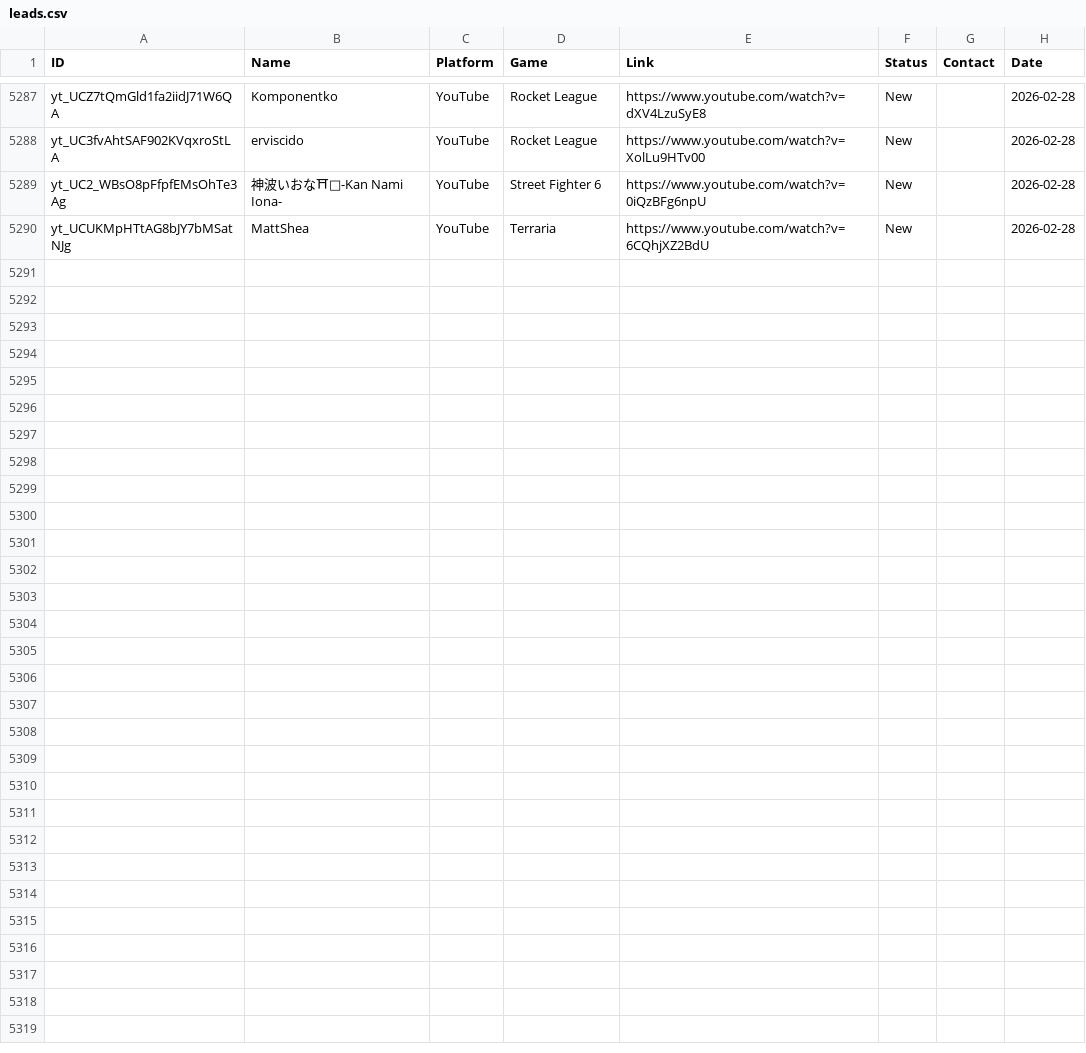
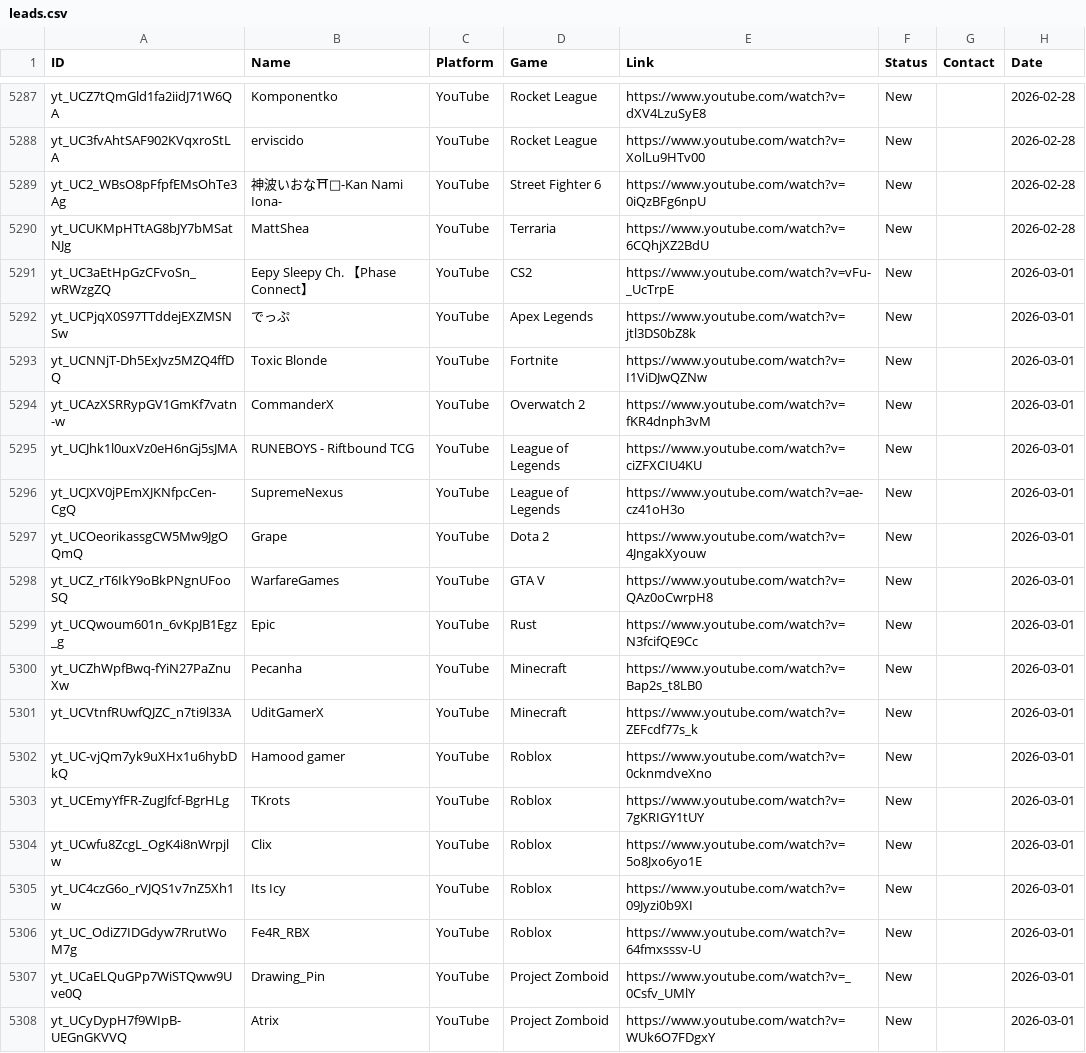
Before and after one commit to Tatarlibrarian/twitch-scraper, a CSV file: leads.csv, drawn as a sheet; only a part is shown, gaps mark what is left out.

```diff
--- a/leads.csv
+++ b/leads.csv
@@ -5290 +5290,19 @@ yt_UC2_WBsO8pFfpfEMsOhTe3Ag,神波いおな⛩🌊-Kan Nami Iona-,YouTube,Street
 yt_UCUKMpHTtAG8bJY7bMSatNJg,MattShea,YouTube,Terraria,https://www.youtube.com/watch?v=6CQhjXZ2BdU,New,,2026-02-28
+yt_UC3aEtHpGzCFvoSn_wRWzgZQ,Eepy Sleepy Ch. 【Phase Connect】,YouTube,CS2,https://www.youtube.com/watch?v=vFu-_UcTrpE,New,,2026-03-01
+yt_UCPjqX0S97TTddejEXZMSNSw,でっぷ,YouTube,Apex Legends,https://www.youtube.com/watch?v=jtl3DS0bZ8k,New,,2026-03-01
+yt_UCNNjT-Dh5ExJvz5MZQ4ffDQ,Toxic Blonde,YouTube,Fortnite,https://www.youtube.com/watch?v=I1ViDJwQZNw,New,,2026-03-01
+yt_UCAzXSRRypGV1GmKf7vatn-w,CommanderX,YouTube,Overwatch 2,https://www.youtube.com/watch?v=fKR4dnph3vM,New,,2026-03-01
+yt_UCJhk1l0uxVz0eH6nGj5sJMA,RUNEBOYS - Riftbound TCG,YouTube,League of Legends,https://www.youtube.com/watch?v=ciZFXCIU4KU,New,,2026-03-01
+yt_UCJXV0jPEmXJKNfpcCen-CgQ,SupremeNexus,YouTube,League of Legends,https://www.youtube.com/watch?v=ae-cz41oH3o,New,,2026-03-01
+yt_UCOeorikassgCW5Mw9JgOQmQ,Grape,YouTube,Dota 2,https://www.youtube.com/watch?v=4JngakXyouw,New,,2026-03-01
+yt_UCZ_rT6IkY9oBkPNgnUFooSQ,WarfareGames,YouTube,GTA V,https://www.youtube.com/watch?v=QAz0oCwrpH8,New,,2026-03-01
+yt_UCQwoum601n_6vKpJB1Egz_g,Epic,YouTube,Rust,https://www.youtube.com/watch?v=N3fcifQE9Cc,New,,2026-03-01
+yt_UCZhWpfBwq-fYiN27PaZnuXw,Pecanha,YouTube,Minecraft,https://www.youtube.com/watch?v=Bap2s_t8LB0,New,,2026-03-01
+yt_UCVtnfRUwfQJZC_n7ti9l33A,UditGamerX,YouTube,Minecraft,https://www.youtube.com/watch?v=ZEFcdf77s_k,New,,2026-03-01
+yt_UC-vjQm7yk9uXHx1u6hybDkQ,Hamood gamer,YouTube,Roblox,https://www.youtube.com/watch?v=0cknmdveXno,New,,2026-03-01
+yt_UCEmyYfFR-ZugJfcf-BgrHLg,TKrots,YouTube,Roblox,https://www.youtube.com/watch?v=7gKRIGY1tUY,New,,2026-03-01
+yt_UCwfu8ZcgL_OgK4i8nWrpjlw,Clix,YouTube,Roblox,https://www.youtube.com/watch?v=5o8Jxo6yo1E,New,,2026-03-01
+yt_UC4czG6o_rVJQS1v7nZ5Xh1w,Its Icy,YouTube,Roblox,https://www.youtube.com/watch?v=09Jyzi0b9XI,New,,2026-03-01
+yt_UC_OdiZ7IDGdyw7RrutWoM7g,Fe4R_RBX,YouTube,Roblox,https://www.youtube.com/watch?v=64fmxsssv-U,New,,2026-03-01
+yt_UCaELQuGPp7WiSTQww9Uve0Q,Drawing_Pin,YouTube,Project Zomboid,https://www.youtube.com/watch?v=_0Csfv_UMlY,New,,2026-03-01
+yt_UCyDypH7f9WIpB-UEGnGKVVQ,Atrix,YouTube,Project Zomboid,https://www.youtube.com/watch?v=WUk6O7FDgxY,New,,2026-03-01
```
